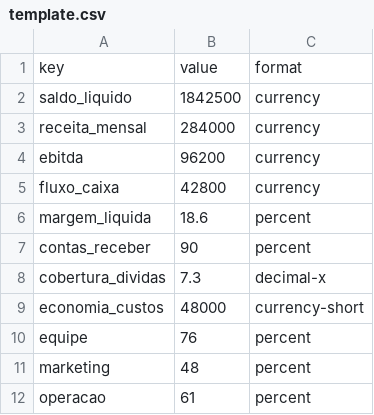
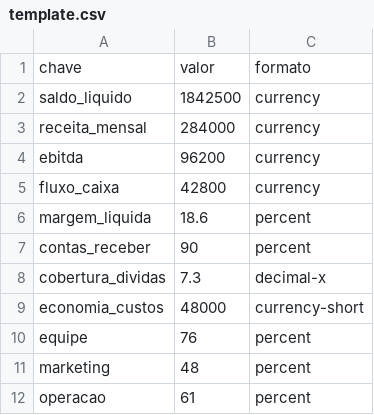
Before and after one commit to VectraInsights/dashfin, a CSV file: template.csv, drawn as a sheet.

```diff
--- a/template.csv
+++ b/template.csv
@@ -1,2 +1,2 @@
-key;value;format
+chave;valor;formato
 saldo_liquido;1842500;currency
```
Also changed, not shown: 2 other files.
